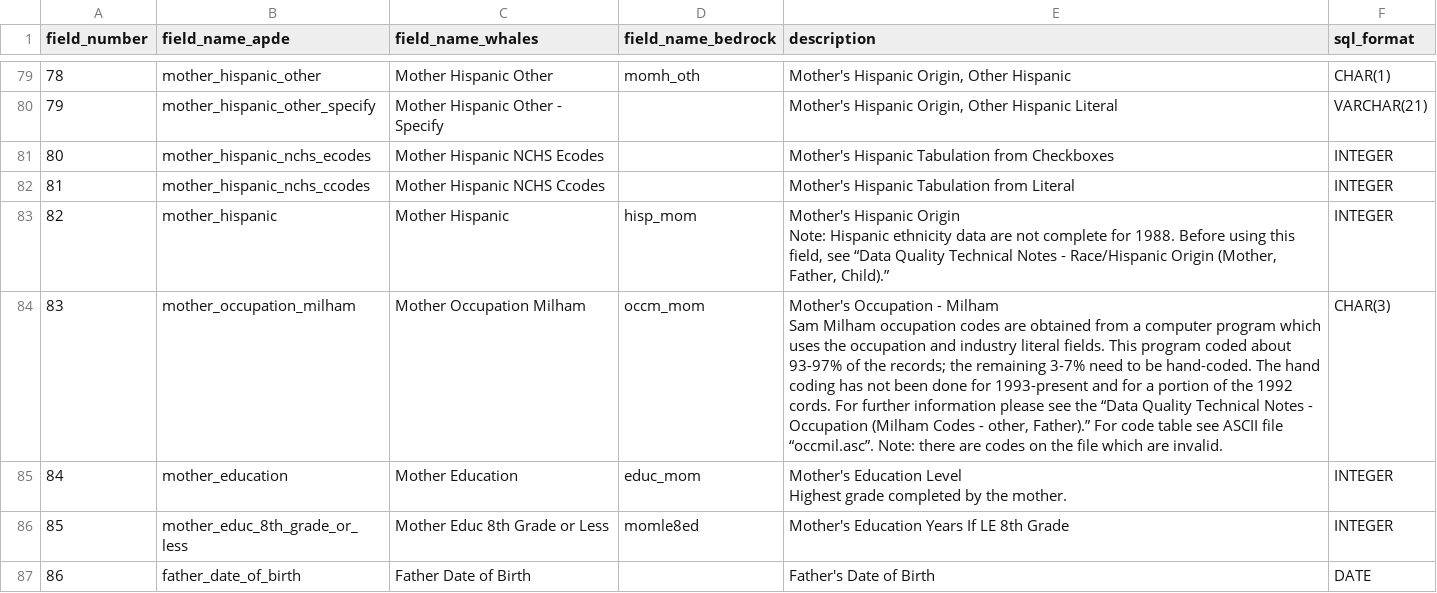
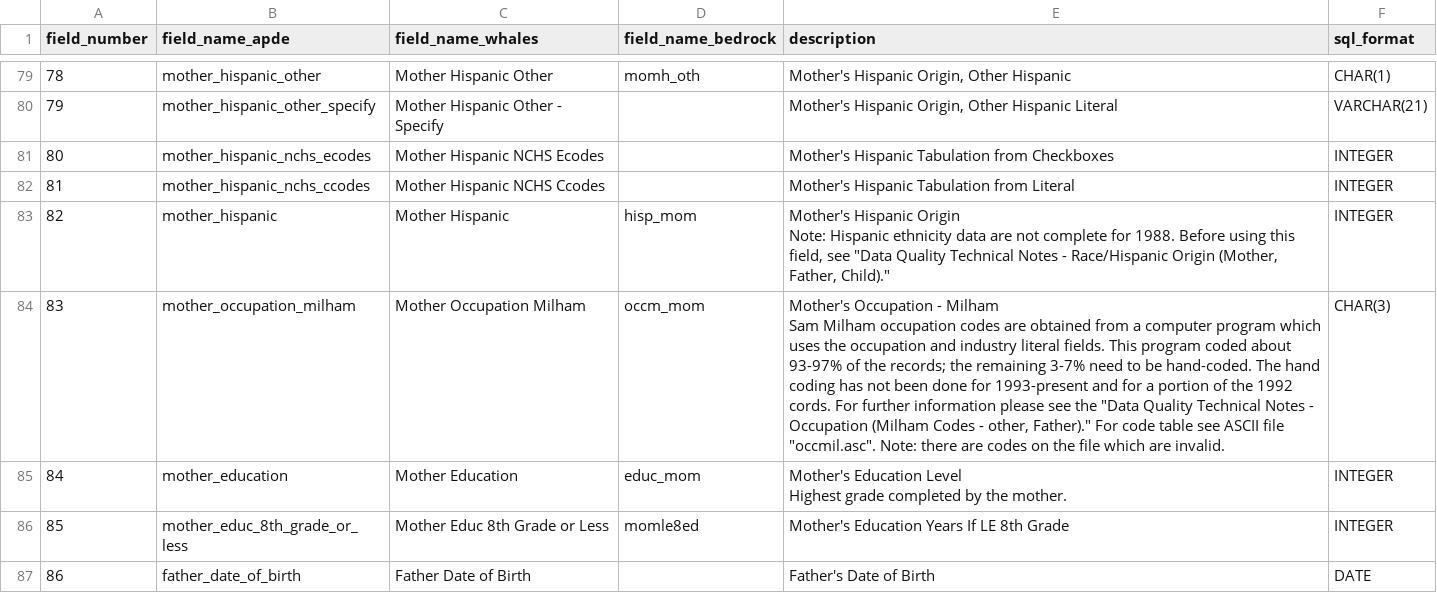
Before and after one commit to jfontestad/DOHdata, a CSV file: ETL/birth/ref/ref.bir_field_name_map.csv, drawn as a sheet; only a part is shown, gaps mark what is left out; the diff covers the shown part only; the diff names each change by its address in the sheet, - before the commit and + after, or states it on an @@ line.

```diff
--- a/ETL/birth/ref/ref.bir_field_name_map.csv
+++ b/ETL/birth/ref/ref.bir_field_name_map.csv
-E83 (description): …field, see “Data Quality Technical Notes - Race/Hispanic Origin (Mother, Father, Child).”
+E83 (description): …field, see "Data Quality Technical Notes - Race/Hispanic Origin (Mother, Father, Child)."
-E84 (description): …see the “Data Quality Technical Notes - Occupation (Milham Codes - other, Father).” For code table see ASCII file “occmil.asc”. Note: there…
+E84 (description): …see the "Data Quality Technical Notes - Occupation (Milham Codes - other, Father)." For code table see ASCII file "occmil.asc". Note: there…
```
Also changed, not shown: 18 edited cells elsewhere in this file.
